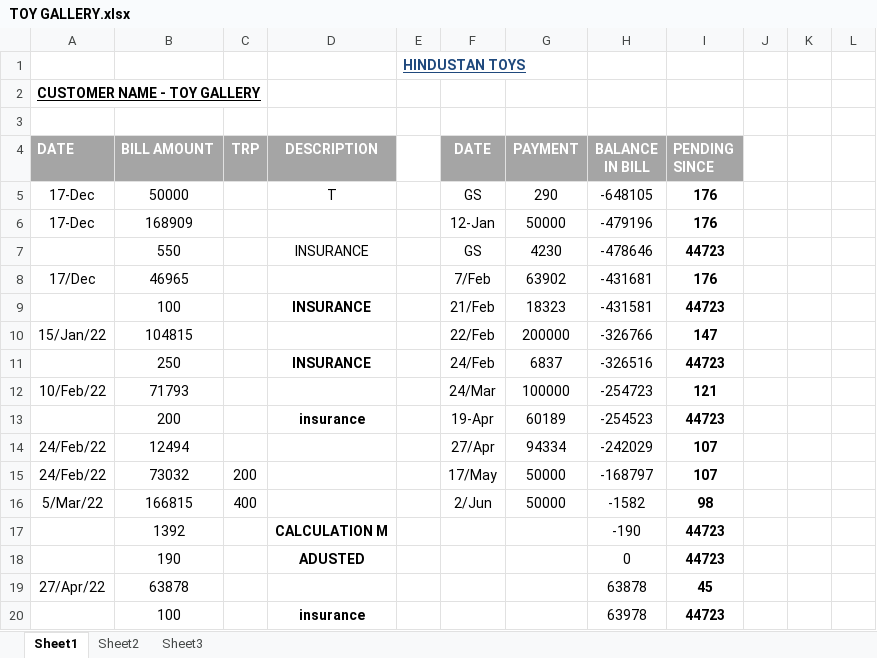
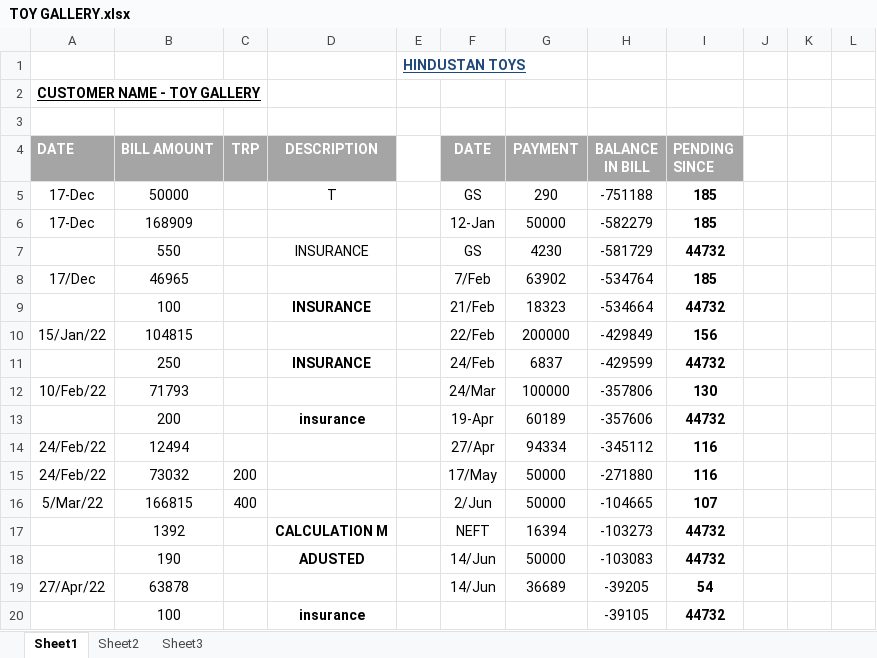
Before and after one commit to hunksammy/2084377289testbysam, an Excel workbook: IMPORTANT/TOY GALLERY.xlsx, sheet Sheet1, drawn as a sheet; only a part is shown; values as stored, in another font and other column widths than the file's, no borders; conditional formats not drawn; removed rows and columns are numbered as before the commit, all else as after; the diff covers the shown part only; the diff names each change by its address in the sheet, - before the commit and + after, or states it on an @@ line.

```diff
--- a/IMPORTANT/TOY GALLERY.xlsx (sheet Sheet1)
+++ b/IMPORTANT/TOY GALLERY.xlsx (sheet Sheet1)
-H5 (BALANCE IN BILL): -648105
+H5 (BALANCE IN BILL): -751188
-I5:I6 (PENDING SINCE): 176
+I5:I6 (PENDING SINCE): 185
-H6 (BALANCE IN BILL): -479196
+H6 (BALANCE IN BILL): -582279
-H7 (BALANCE IN BILL): -478646
+H7 (BALANCE IN BILL): -581729
-I7 (PENDING SINCE): 44723
+I7 (PENDING SINCE): 44732
-H8 (BALANCE IN BILL): -431681
+H8 (BALANCE IN BILL): -534764
-I8 (PENDING SINCE): 176
+I8 (PENDING SINCE): 185
-H9 (BALANCE IN BILL): -431581
+H9 (BALANCE IN BILL): -534664
-I9 (PENDING SINCE): 44723
+I9 (PENDING SINCE): 44732
-H10 (BALANCE IN BILL): -326766
+H10 (BALANCE IN BILL): -429849
-I10 (PENDING SINCE): 147
+I10 (PENDING SINCE): 156
-H11 (BALANCE IN BILL): -326516
+H11 (BALANCE IN BILL): -429599
-I11 (PENDING SINCE): 44723
+I11 (PENDING SINCE): 44732
-H12 (BALANCE IN BILL): -254723
+H12 (BALANCE IN BILL): -357806
-I12 (PENDING SINCE): 121
+I12 (PENDING SINCE): 130
-H13 (BALANCE IN BILL): -254523
+H13 (BALANCE IN BILL): -357606
-I13 (PENDING SINCE): 44723
+I13 (PENDING SINCE): 44732
-H14 (BALANCE IN BILL): -242029
+H14 (BALANCE IN BILL): -345112
-I14:I15 (PENDING SINCE): 107
+I14:I15 (PENDING SINCE): 116
-H15 (BALANCE IN BILL): -168797
+H15 (BALANCE IN BILL): -271880
-H16 (BALANCE IN BILL): -1582
+H16 (BALANCE IN BILL): -104665
-I16 (PENDING SINCE): 98
+I16 (PENDING SINCE): 107
-row 17:  | 1392 |  | CALCULATION M |  |  |  | -190 | 44723
-row 18:  | 190 |  | ADUSTED |  |  |  | 0 | 44723
+row 17:  | 1392 |  | CALCULATION M |  | NEFT | 16394 | -103273 | 44732
+row 18:  | 190 |  | ADUSTED |  | 14/Jun | 50000 | -103083 | 44732
-F19 (DATE): (empty)
+F19 (DATE): 14/Jun
-G19 (PAYMENT): (empty)
+G19 (PAYMENT): 36689
-H19 (BALANCE IN BILL): 63878
+H19 (BALANCE IN BILL): -39205
-I19 (PENDING SINCE): 45
+I19 (PENDING SINCE): 54
-H20 (BALANCE IN BILL): 63978
+H20 (BALANCE IN BILL): -39105
-I20 (PENDING SINCE): 44723
+I20 (PENDING SINCE): 44732
```
Also changed, not shown: 9 added rows, 9 removed rows and 13 edited cells elsewhere in this sheet, IMPORTANT/NOOR.xlsx, 11 other files.
